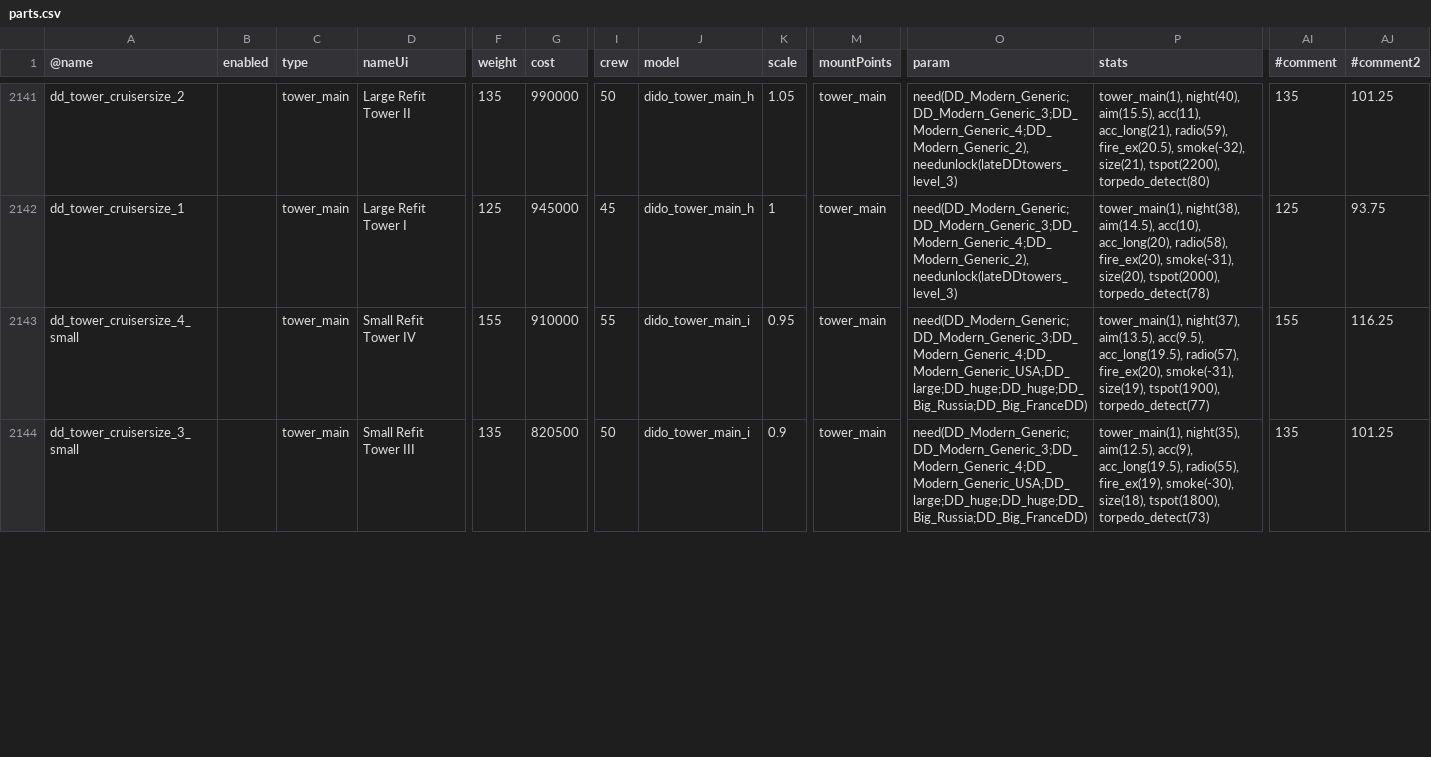
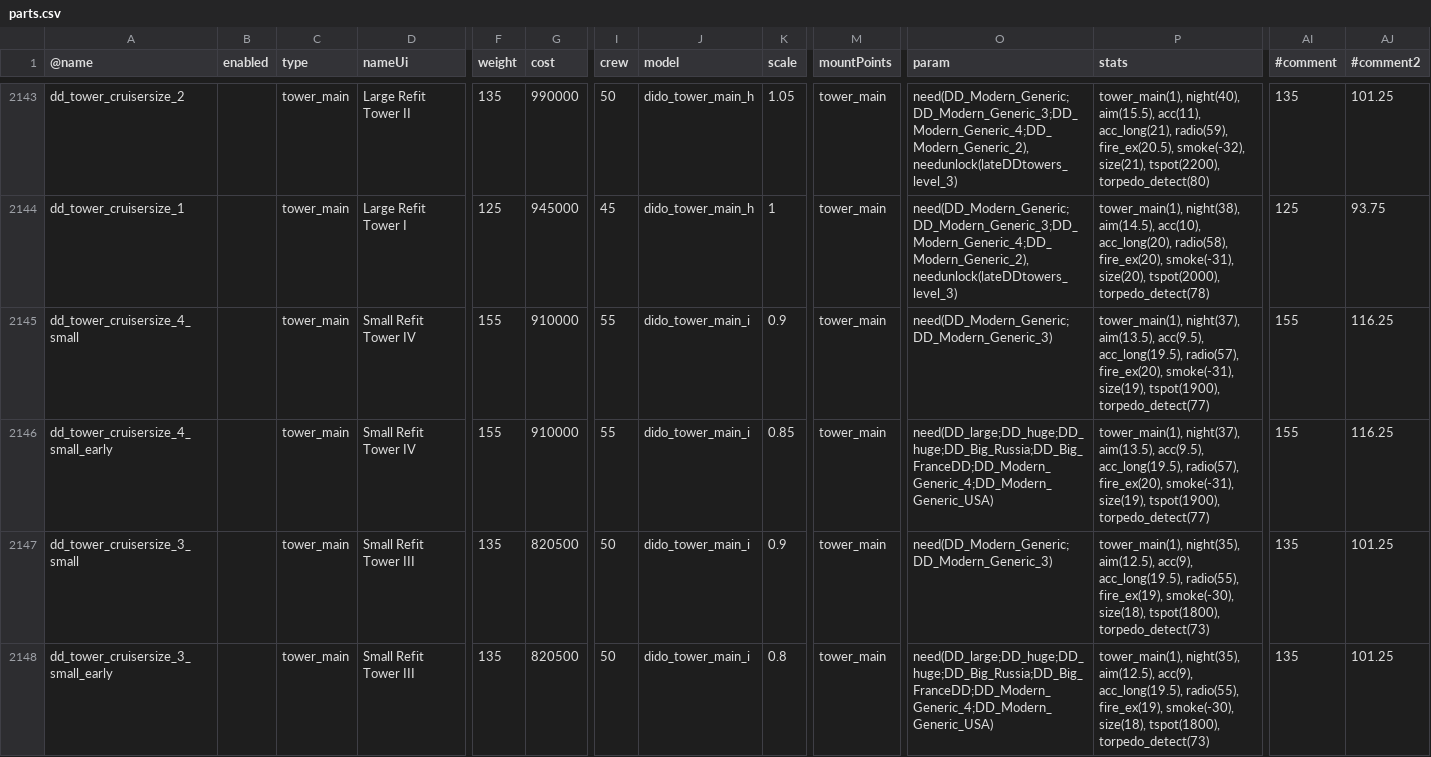
Before and after one commit to brothermunro/Dreadnought-Improvement-Project, a CSV file: parts.csv, drawn as a sheet; only a part is shown, gaps mark what is left out; addresses are those after the commit; rows hold the shown columns only; the diff covers the shown part only; the diff names each change by its address in the sheet, - before the commit and + after, or states it on an @@ line.

Commit message:
tweaked the armored Cruiser speeds to be gradient

```diff
--- a/parts.csv
+++ b/parts.csv
-K2145 (scale): 0.95
+K2145 (scale): 0.9
-O2145 (param): need(DD_Modern_Generic;DD_Modern_Generic_3;DD_Modern_Generic_4;DD_Modern_Generic_USA;DD_large;DD_huge;DD_huge;DD_Big_Russia;DD_Big_FranceDD)
+O2145 (param): need(DD_Modern_Generic;DD_Modern_Generic_3)
+row 2146: dd_tower_cruisersize_4_small_early |  | tower_main | Small Refit Tower IV | 155 | 910000 | 55 | dido_tower_main_i | 0.85 | tower_main | need(DD_large;DD_huge;DD_huge;DD_Big_Russia;DD_Big_FranceDD;DD_Modern_Generic_4;DD_Modern_Generic_USA) | tower_main(1), night(37), aim(13.5), acc(9.5), acc_long(19.5), radio(57), fire_ex(20), smoke(-31), size(19), tspot(1900), torpedo_detect(77) | 155 | 116.25
-O2147 (param): need(DD_Modern_Generic;DD_Modern_Generic_3;DD_Modern_Generic_4;DD_Modern_Generic_USA;DD_large;DD_huge;DD_huge;DD_Big_Russia;DD_Big_FranceDD)
+O2147 (param): need(DD_Modern_Generic;DD_Modern_Generic_3)
+row 2148: dd_tower_cruisersize_3_small_early |  | tower_main | Small Refit Tower III | 135 | 820500 | 50 | dido_tower_main_i | 0.8 | tower_main | need(DD_large;DD_huge;DD_huge;DD_Big_Russia;DD_Big_FranceDD;DD_Modern_Generic_4;DD_Modern_Generic_USA) | tower_main(1), night(35), aim(12.5), acc(9), acc_long(19.5), radio(55), fire_ex(19), smoke(-30), size(18), tspot(1800), torpedo_detect(73) | 135 | 101.25
```
Also changed, not shown: 4 added rows, 18 moved rows and 51 edited cells elsewhere in this file.
